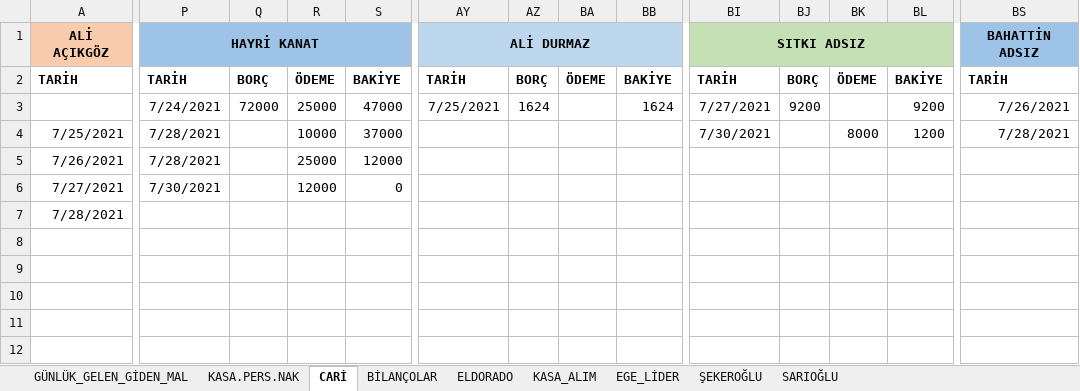
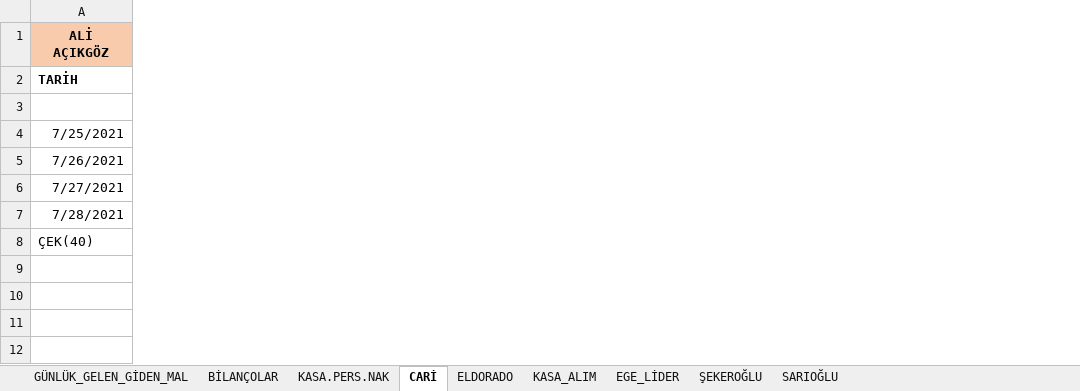
Before and after one commit to mucahideculhaci/BELEV-, an Excel workbook: Muhasebe.xlsx, sheet CARİ, drawn as a sheet; only a part is shown, gaps mark what is left out; values as stored, in another font and other column widths than the file's, no borders; removed rows and columns are numbered as before the commit, all else as after; rows hold the shown columns only; the diff covers the shown part only; the diff names each change by its address in the sheet, - before the commit and + after, or states it on an @@ line.

```diff
--- a/Muhasebe.xlsx (sheet CARİ)
+++ b/Muhasebe.xlsx (sheet CARİ)
@@ sheet tab order changed: GÜNLÜK_GELEN_GİDEN_MAL | BİLANÇOLAR | KASA.PERS.NAK | CARİ | ELDORADO | KASA_ALIM | EGE_LİDER | ŞEKEROĞLU | SARIOĞLU @@
-column P, rows 1-6: HAYRİ KANAT | TARİH | 7/24/2021 | 7/28/2021 | 7/28/2021 | 7/30/2021
-column Q, rows 2-3: BORÇ | 72000
-column R, rows 2-6: ÖDEME | 25000 | 10000 | 25000 | 12000
-column S, rows 2-6: BAKİYE | 47000 | 37000 | 12000 | 0
-column AY, rows 1-3: ALİ DURMAZ | TARİH | 7/25/2021
-column AZ, rows 2-3: BORÇ | 1624
-column BA, row 2: ÖDEME
-column BB, rows 2-3: BAKİYE | 1624
-column BI, rows 1-4: SITKI ADSIZ | TARİH | 7/27/2021 | 7/30/2021
-column BJ, rows 2-3: BORÇ | 9200
-column BK, rows 2-4: ÖDEME |  | 8000
-column BL, rows 2-4: BAKİYE | 9200 | 1200
-column BS, rows 1-4: BAHATTİN ADSIZ | TARİH | 7/26/2021 | 7/28/2021
-A8: (empty)
+A8: ÇEK(40)
+row 12: (empty)
```
Also changed, not shown: 7 removed columns and 10 edited cells elsewhere in this sheet, sheet GÜNLÜK_GELEN_GİDEN_MAL, sheet KASA.PERS.NAK, sheet BİLANÇOLAR, formulas that keep their value.
